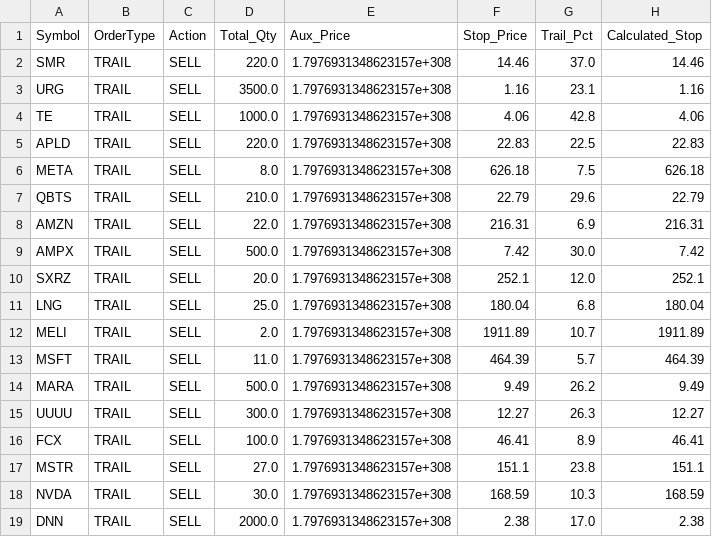
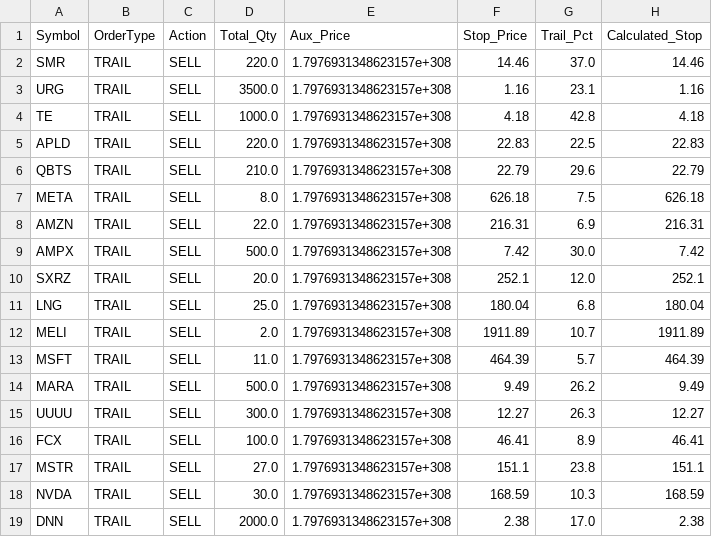
Before and after one commit to ddanyro/market-scanner, a CSV file: tws_orders.csv, drawn as a sheet.

Commit message:
Full Data Update (with TWS Sync)

```diff
--- a/tws_orders.csv
+++ b/tws_orders.csv
@@ -3,6 +3,6 @@ SMR,TRAIL,SELL,220.0,1.7976931348623157e+308,14.46,37.0,14.46
 URG,TRAIL,SELL,3500.0,1.7976931348623157e+308,1.16,23.1,1.16
-TE,TRAIL,SELL,1000.0,1.7976931348623157e+308,4.06,42.8,4.06
+TE,TRAIL,SELL,1000.0,1.7976931348623157e+308,4.18,42.8,4.18
 APLD,TRAIL,SELL,220.0,1.7976931348623157e+308,22.83,22.5,22.83
+QBTS,TRAIL,SELL,210.0,1.7976931348623157e+308,22.79,29.6,22.79
 META,TRAIL,SELL,8.0,1.7976931348623157e+308,626.18,7.5,626.18
-QBTS,TRAIL,SELL,210.0,1.7976931348623157e+308,22.79,29.6,22.79
 AMZN,TRAIL,SELL,22.0,1.7976931348623157e+308,216.31,6.9,216.31
```
Also changed, not shown: 2 other files.
